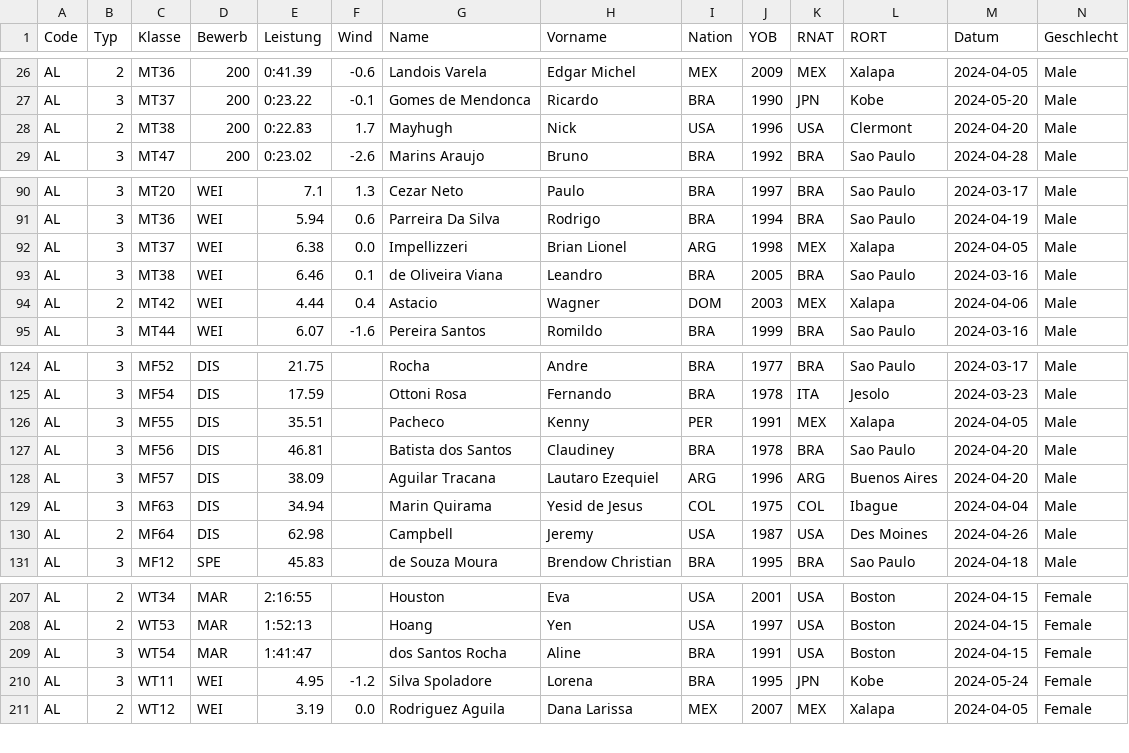
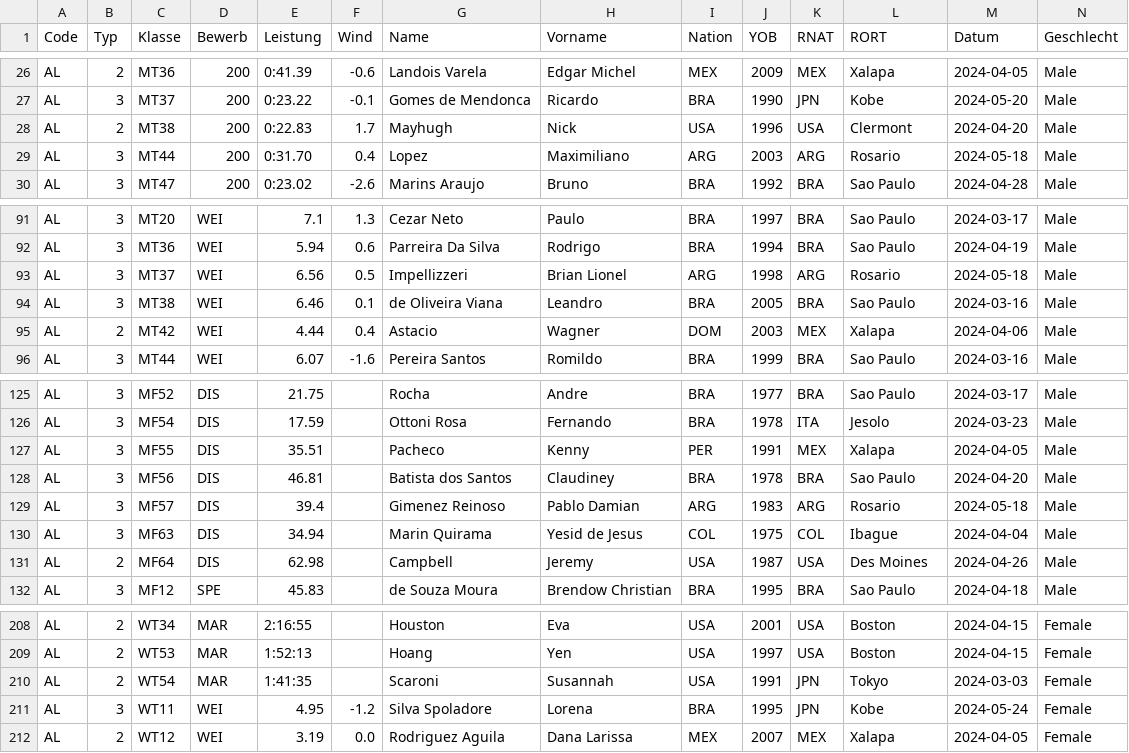
Before and after one commit to nimarion/para-records, a CSV file: leads/america.csv, drawn as a sheet; only a part is shown, gaps mark what is left out; addresses are those after the commit; rows hold the shown columns only; the diff names each change by its address in the sheet, - before the commit and + after, or states it on an @@ line.

```diff
--- a/leads/america.csv
+++ b/leads/america.csv
+row 29: AL | 3 | MT44 | 200 | 0:31.70 | 0.4 | Lopez | Maximiliano | ARG | 2003 | ARG | Rosario | 2024-05-18 | Male
-E93 (Leistung): 6.38
+E93 (Leistung): 6.56
-F93 (Wind): 0.0
+F93 (Wind): 0.5
-K93 (RNAT): MEX
+K93 (RNAT): ARG
-L93 (RORT): Xalapa
+L93 (RORT): Rosario
-M93 (Datum): 2024-04-05
+M93 (Datum): 2024-05-18
-E129 (Leistung): 38.09
+E129 (Leistung): 39.4
-G129 (Name): Aguilar Tracana
+G129 (Name): Gimenez Reinoso
-H129 (Vorname): Lautaro Ezequiel
+H129 (Vorname): Pablo Damian
-J129 (YOB): 1996
+J129 (YOB): 1983
-L129 (RORT): Buenos Aires
+L129 (RORT): Rosario
-M129 (Datum): 2024-04-20
+M129 (Datum): 2024-05-18
-B210 (Typ): 3
+B210 (Typ): 2
-E210 (Leistung): 1:41:47
+E210 (Leistung): 1:41:35
-G210 (Name): dos Santos Rocha
+G210 (Name): Scaroni
-H210 (Vorname): Aline
+H210 (Vorname): Susannah
-I210 (Nation): BRA
+I210 (Nation): USA
-K210 (RNAT): USA
+K210 (RNAT): JPN
-L210 (RORT): Boston
+L210 (RORT): Tokyo
-M210 (Datum): 2024-04-15
+M210 (Datum): 2024-03-03
```
Also changed, not shown: leads/africa.csv, leads/asia.csv, 2 other files.
